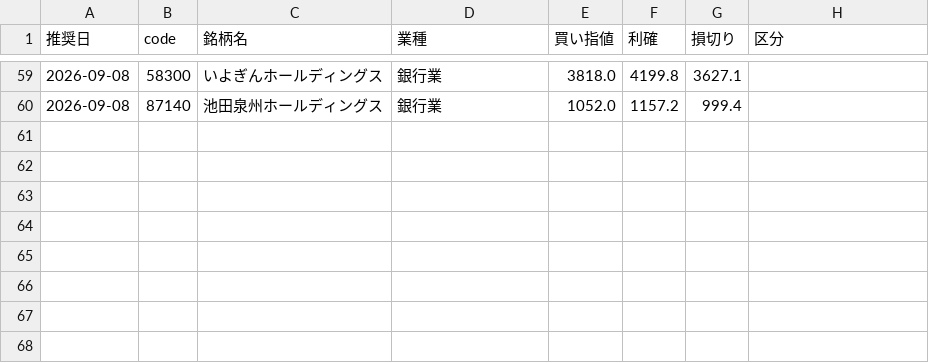
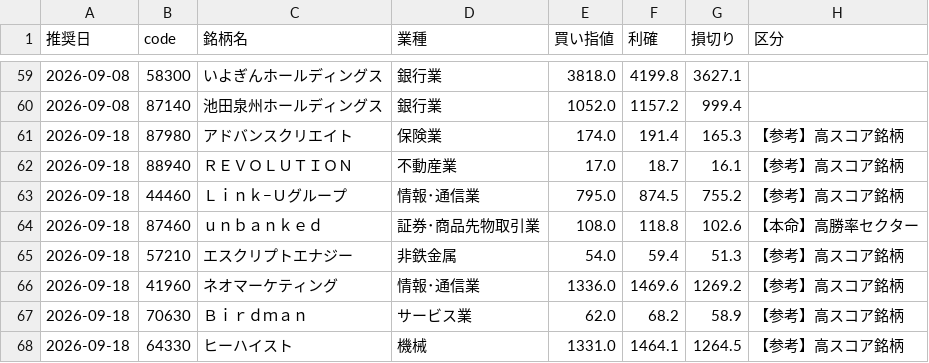
Before and after one commit to hamaba0217-wq/kabu, a CSV file: history/picks.csv, drawn as a sheet; only a part is shown, gaps mark what is left out.

```diff
--- a/history/picks.csv
+++ b/history/picks.csv
@@ -60 +60,9 @@
 2026-09-08,87140,池田泉州ホールディングス,銀行業,1052.0,1157.2,999.4,
+2026-09-18,87980,アドバンスクリエイト,保険業,174.0,191.4,165.3,【参考】高スコア銘柄
+2026-09-18,88940,ＲＥＶＯＬＵＴＩＯＮ,不動産業,17.0,18.7,16.1,【参考】高スコア銘柄
+2026-09-18,44460,Ｌｉｎｋ−Ｕグループ,情報･通信業,795.0,874.5,755.2,【参考】高スコア銘柄
+2026-09-18,87460,ｕｎｂａｎｋｅｄ,証券･商品先物取引業,108.0,118.8,102.6,【本命】高勝率セクター
+2026-09-18,57210,エスクリプトエナジー,非鉄金属,54.0,59.4,51.3,【参考】高スコア銘柄
+2026-09-18,41960,ネオマーケティング,情報･通信業,1336.0,1469.6,1269.2,【参考】高スコア銘柄
+2026-09-18,70630,Ｂｉｒｄｍａｎ,サービス業,62.0,68.2,58.9,【参考】高スコア銘柄
+2026-09-18,64330,ヒーハイスト,機械,1331.0,1464.1,1264.5,【参考】高スコア銘柄
```
Also changed, not shown: 5 other files.
